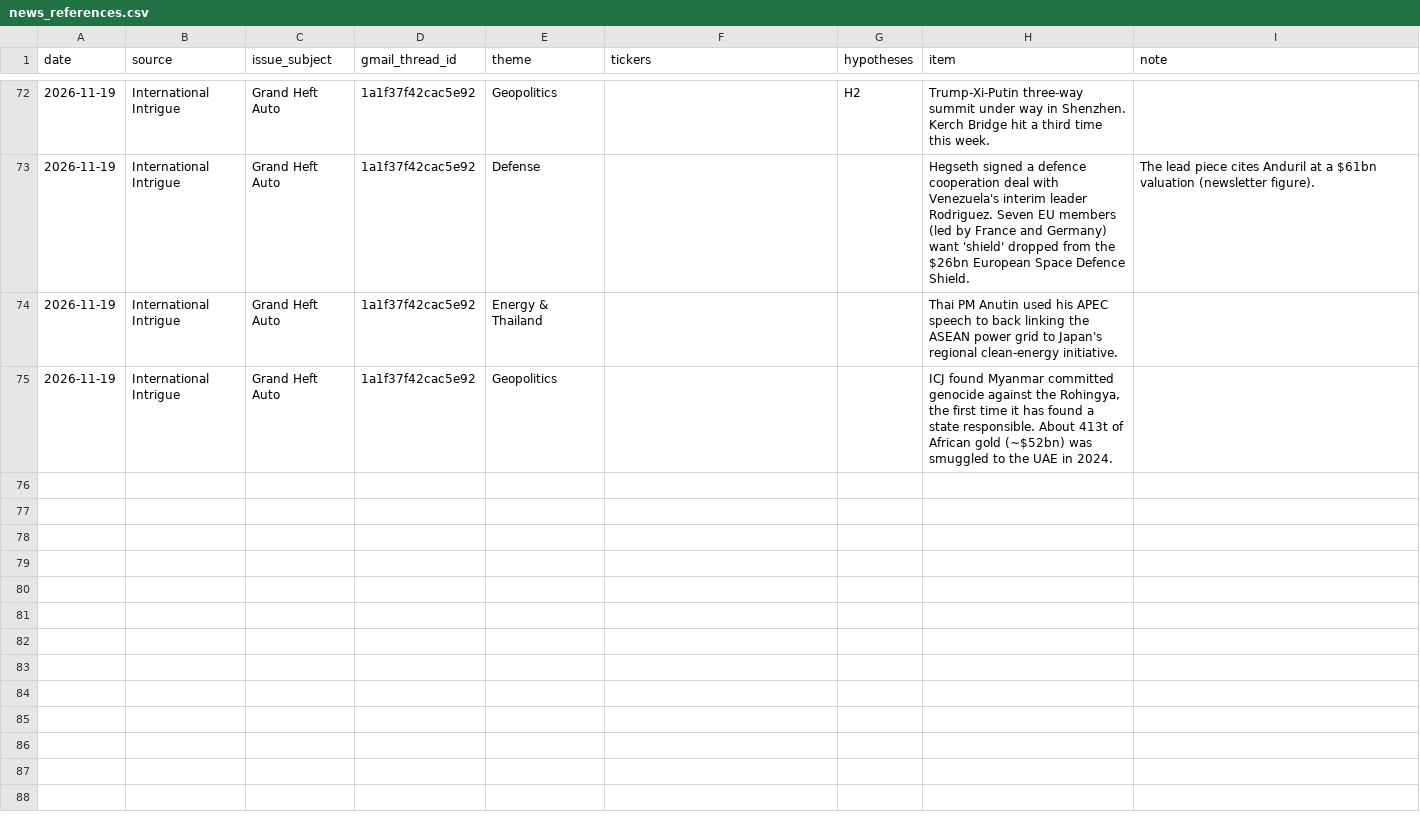
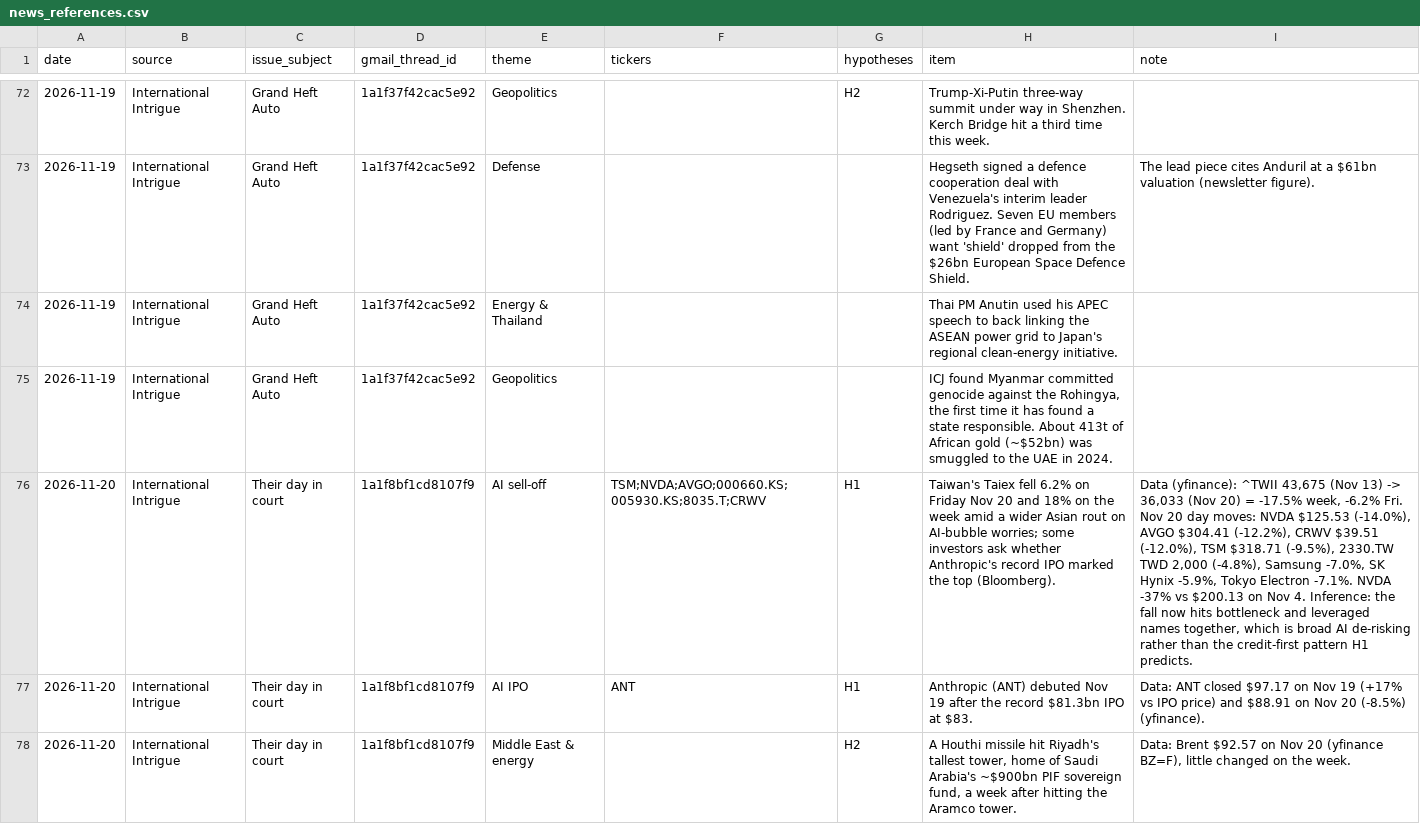
Before and after one commit to sweetbabyjaysus/wheredalootat, a CSV file: investment_tracker/data/news_references.csv, drawn as a sheet; only a part is shown, gaps mark what is left out; the diff covers the shown part only; the diff names each change by its address in the sheet, - before the commit and + after, or states it on an @@ line.

```diff
--- a/investment_tracker/data/news_references.csv
+++ b/investment_tracker/data/news_references.csv
+row 76: 2026-11-20 | International Intrigue | Their day in court | 1a1f8bf1cd8107f9 | AI sell-off | TSM;NVDA;AVGO;000660.KS;005930.KS;8035.T;CRWV | H1 | Taiwan's Taiex fell 6.2% on Friday Nov 20 and 18% on the week amid a wider Asian rout on AI-bubble worries; some investors ask whether Anthropic's record IPO marked the top (Bloomberg). | Data (yfinance): ^TWII 43,675 (Nov 13) -> 36,033 (Nov 20) = -17.5% week, -6.2% Fri. Nov 20 day moves: NVDA $125.53 (-14.0%), AVGO $304.41 (-12.2%), CRWV $39.51 (-12.0%), TSM $318.71 (-9.5%), 2330.TW TWD 2,000 (-4.8%), Samsung -7.0%, SK Hynix -5.9%, Tokyo Electron -7.1%. NVDA -37% vs $200.13 on Nov 4. Inference: the fall now hits bottleneck and leveraged names together, which is broad AI de-risking rather than the credit-first pattern H1 predicts.
+row 77: 2026-11-20 | International Intrigue | Their day in court | 1a1f8bf1cd8107f9 | AI IPO | ANT | H1 | Anthropic (ANT) debuted Nov 19 after the record $81.3bn IPO at $83. | Data: ANT closed $97.17 on Nov 19 (+17% vs IPO price) and $88.91 on Nov 20 (-8.5%) (yfinance).
+row 78: 2026-11-20 | International Intrigue | Their day in court | 1a1f8bf1cd8107f9 | Middle East & energy |  | H2 | A Houthi missile hit Riyadh's tallest tower, home of Saudi Arabia's ~$900bn PIF sovereign fund, a week after hitting the Aramco tower. | Data: Brent $92.57 on Nov 20 (yfinance BZ=F), little changed on the week.
```
Also changed, not shown: 3 added rows elsewhere in this file, 1 other file.
